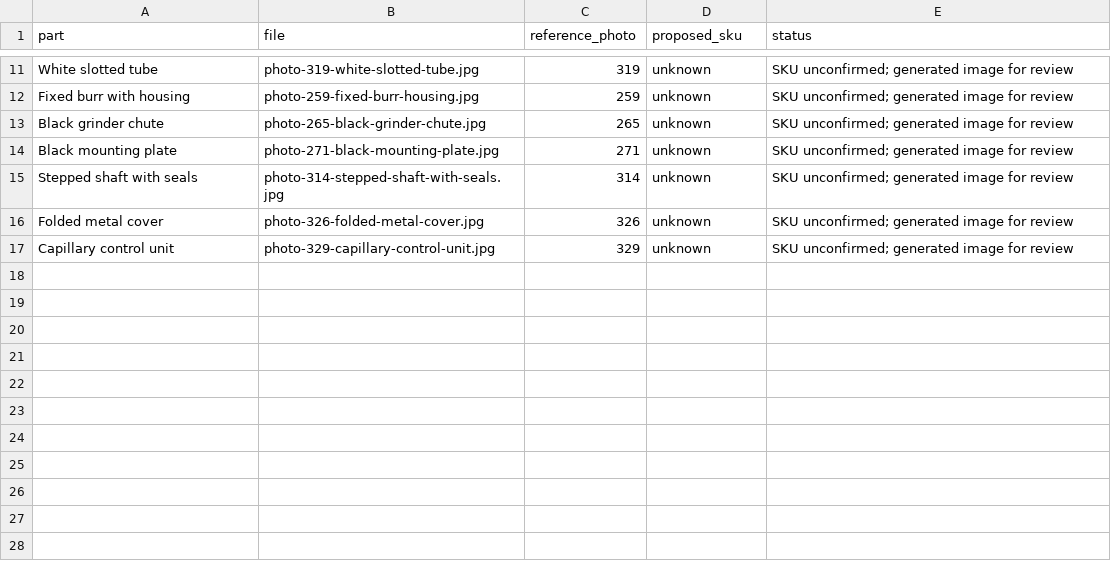
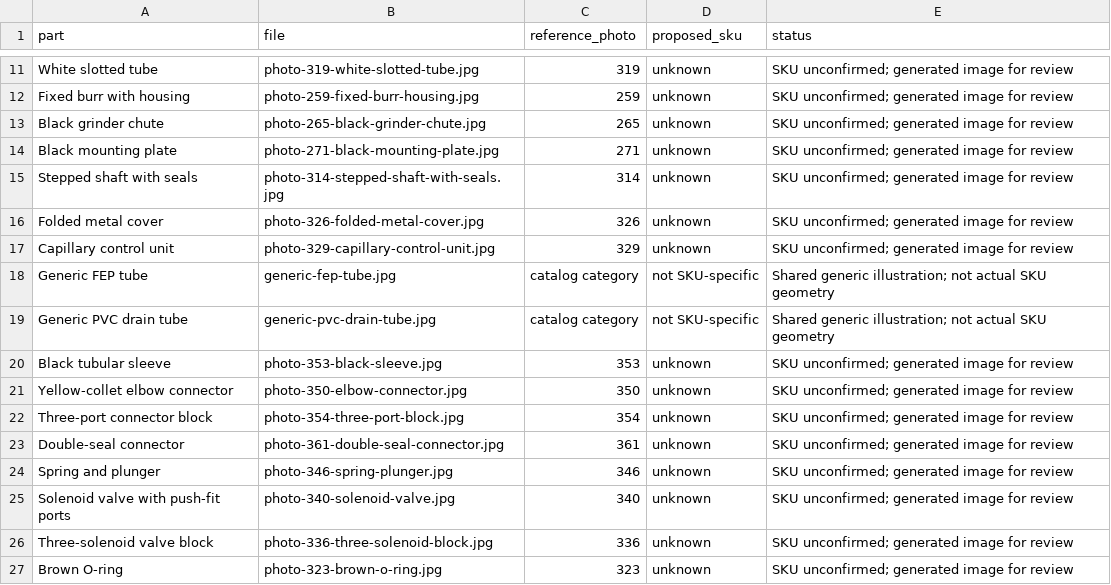
Before and after one commit to octagondevelopment/octagon-catalogo, a CSV file: img/review/image-index.csv, drawn as a sheet; only a part is shown, gaps mark what is left out; the diff names each change by its address in the sheet, - before the commit and + after, or states it on an @@ line.

Commit message:
Add ten product images and shared generic tube defaults

```diff
--- a/img/review/image-index.csv
+++ b/img/review/image-index.csv
+row 18: Generic FEP tube | generic-fep-tube.jpg | catalog category | not SKU-specific | Shared generic illustration; not actual SKU geometry
+row 19: Generic PVC drain tube | generic-pvc-drain-tube.jpg | catalog category | not SKU-specific | Shared generic illustration; not actual SKU geometry
+row 20: Black tubular sleeve | photo-353-black-sleeve.jpg | 353 | unknown | SKU unconfirmed; generated image for review
+row 21: Yellow-collet elbow connector | photo-350-elbow-connector.jpg | 350 | unknown | SKU unconfirmed; generated image for review
+row 22: Three-port connector block | photo-354-three-port-block.jpg | 354 | unknown | SKU unconfirmed; generated image for review
+row 23: Double-seal connector | photo-361-double-seal-connector.jpg | 361 | unknown | SKU unconfirmed; generated image for review
+row 24: Spring and plunger | photo-346-spring-plunger.jpg | 346 | unknown | SKU unconfirmed; generated image for review
+row 25: Solenoid valve with push-fit ports | photo-340-solenoid-valve.jpg | 340 | unknown | SKU unconfirmed; generated image for review
+row 26: Three-solenoid valve block | photo-336-three-solenoid-block.jpg | 336 | unknown | SKU unconfirmed; generated image for review
+row 27: Brown O-ring | photo-323-brown-o-ring.jpg | 323 | unknown | SKU unconfirmed; generated image for review
```
Also changed, not shown: 14 other files.
